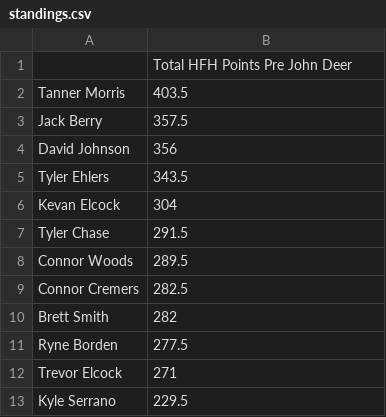
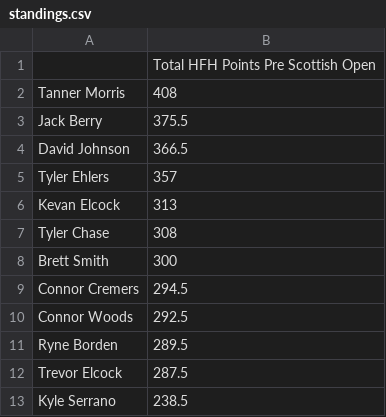
Before and after one commit to 09tannerm/HFH-Golf-Draft, a CSV file: public/standings.csv, drawn as a sheet.

```diff
--- a/public/standings.csv
+++ b/public/standings.csv
@@ -1,13 +1,13 @@
-,Total HFH Points Pre John Deer
-Tanner Morris,403.5
-Jack Berry,357.5
-David Johnson,356
-Tyler Ehlers,343.5
-Kevan Elcock,304
-Tyler Chase,291.5
-Connor Woods,289.5
-Connor Cremers,282.5
-Brett Smith,282
-Ryne Borden,277.5
-Trevor Elcock,271
-Kyle Serrano,229.5
+,Total HFH Points Pre Scottish Open
+Tanner Morris,408
+Jack Berry,375.5
+David Johnson,366.5
+Tyler Ehlers,357
+Kevan Elcock,313
+Tyler Chase,308
+Brett Smith,300
+Connor Cremers,294.5
+Connor Woods,292.5
+Ryne Borden,289.5
+Trevor Elcock,287.5
+Kyle Serrano,238.5
```
Also changed, not shown: public/golfer_field.csv, 1 other file.
